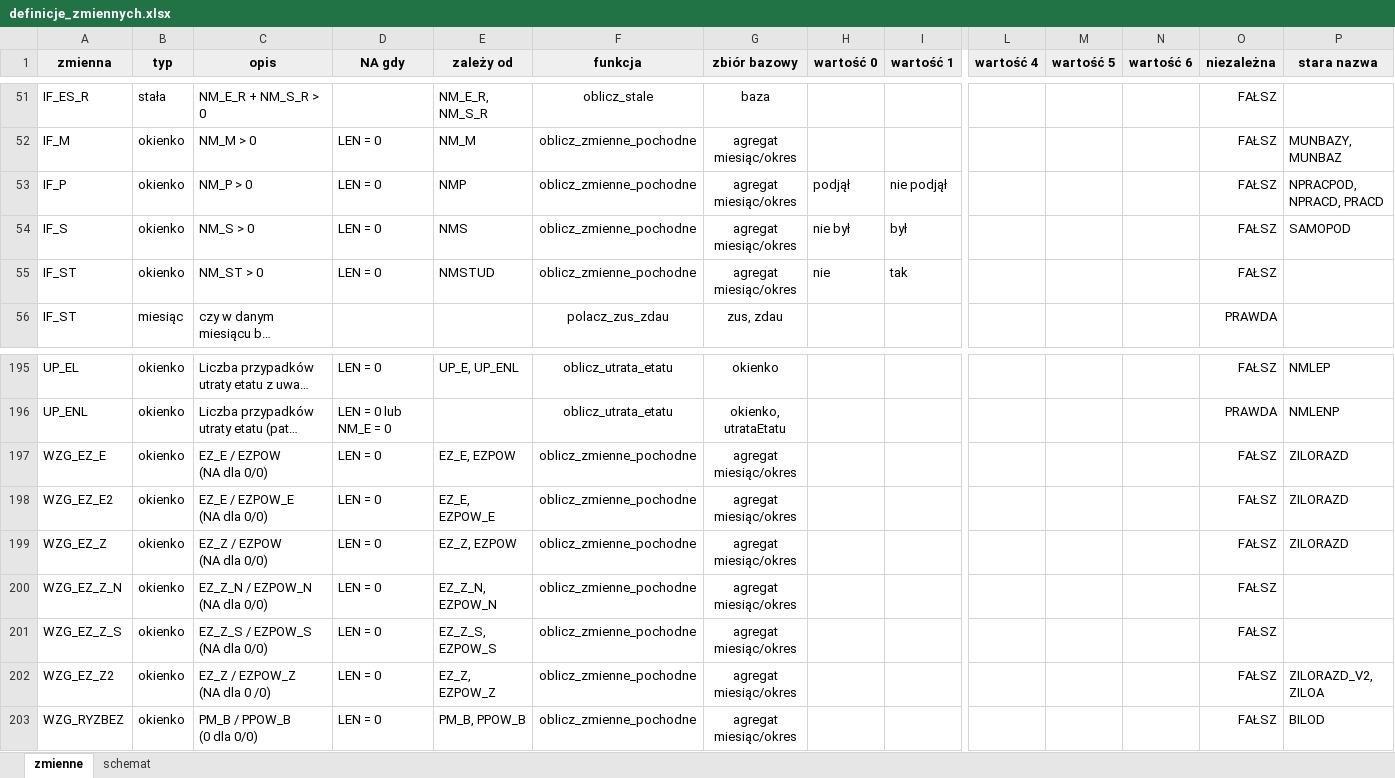
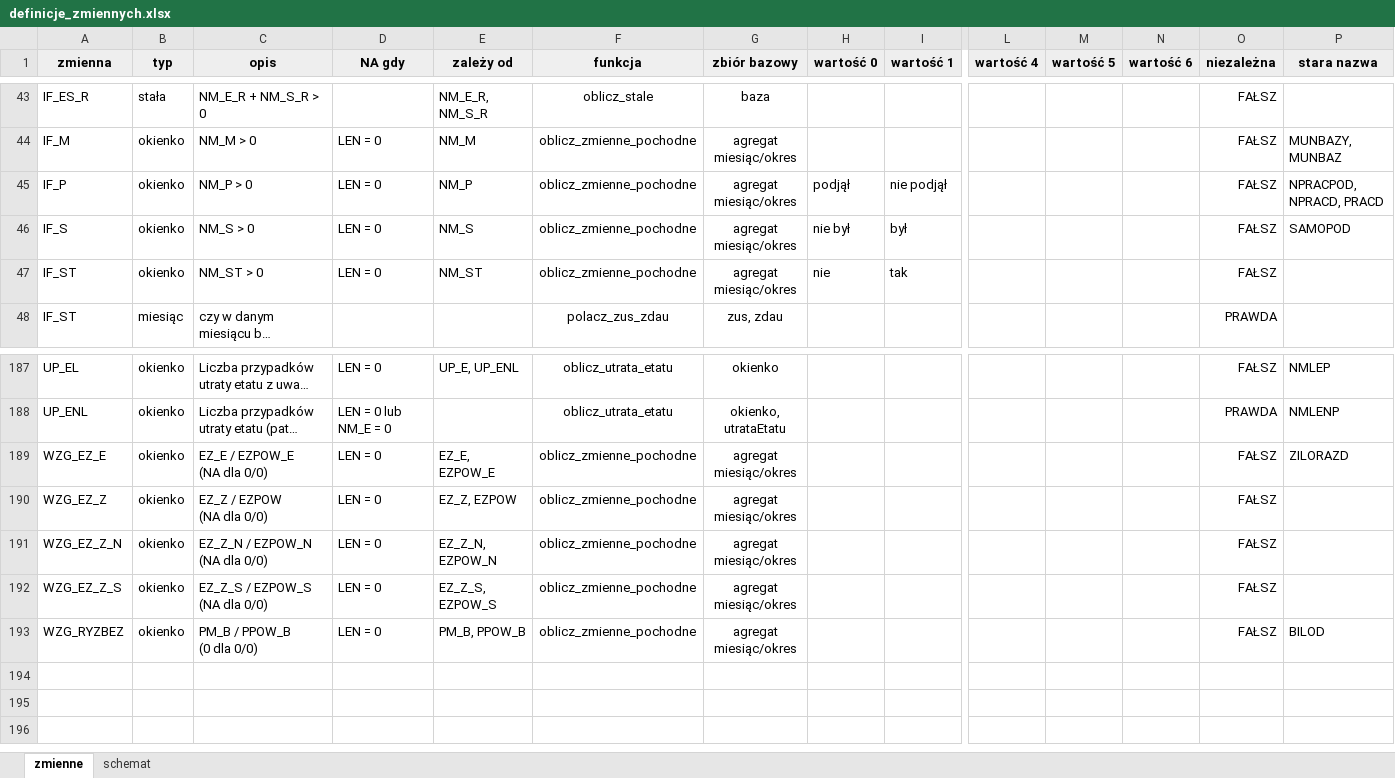
Before and after one commit to zozlak/MLAKdane, an Excel workbook: vignettes/definicje_zmiennych.xlsx, sheet zmienne, drawn as a sheet; only a part is shown, gaps mark what is left out; long unchanged cells end in …; values as stored, in another font and other column widths than the file's, no borders; charts and pictures not drawn; removed rows and columns are numbered as before the commit, all else as after; rows hold the shown columns only; ↵ is a line break in a cell; the diff covers the shown part only; the diff names each change by its address in the sheet, - before the commit and + after, or states it on an @@ line.

```diff
--- a/vignettes/definicje_zmiennych.xlsx (sheet zmienne)
+++ b/vignettes/definicje_zmiennych.xlsx (sheet zmienne)
-E45 (zależy od): NMP
+E45 (zależy od): NM_P
-E46 (zależy od): NMS
+E46 (zależy od): NM_S
-E47 (zależy od): NMSTUD
+E47 (zależy od): NM_ST
-C189 (opis): EZ_E / EZPOW ↵ (NA dla 0/0)
+C189 (opis): EZ_E / EZPOW_E ↵ (NA dla 0/0)
-E189 (zależy od): EZ_E, EZPOW
+E189 (zależy od): EZ_E, EZPOW_E
-row 198: WZG_EZ_E2 | okienko | EZ_E / EZPOW_E ↵ (NA dla 0/0) | LEN = 0 | EZ_E, EZPOW_E | oblicz_zmienne_pochodne | agregat miesiąc/okres |  |  |  |  |  | FAŁSZ | ZILORAZD
-P190 (stara nazwa): ZILORAZD
+P190 (stara nazwa): (empty)
-row 202: WZG_EZ_Z2 | okienko | EZ_Z / EZPOW_Z ↵ (NA dla 0 /0) | LEN = 0 | EZ_Z, EZPOW_Z | oblicz_zmienne_pochodne | agregat miesiąc/okres |  |  |  |  |  | FAŁSZ | ZILORAZD_V2, ZILOA
```
Also changed, not shown: 8 removed rows elsewhere in this sheet, sheet schemat, formulas that keep their value, 2 other files.
